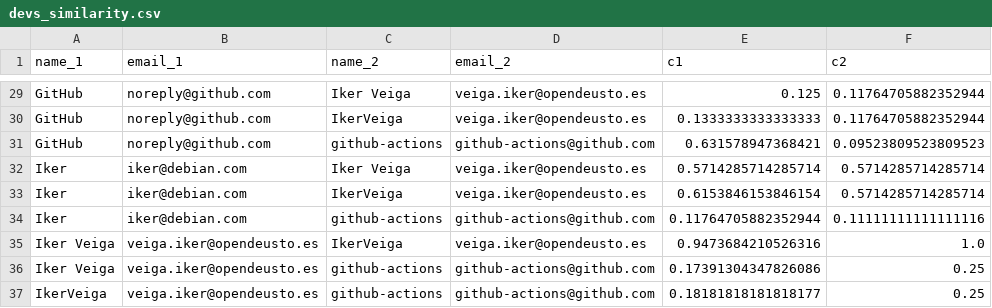
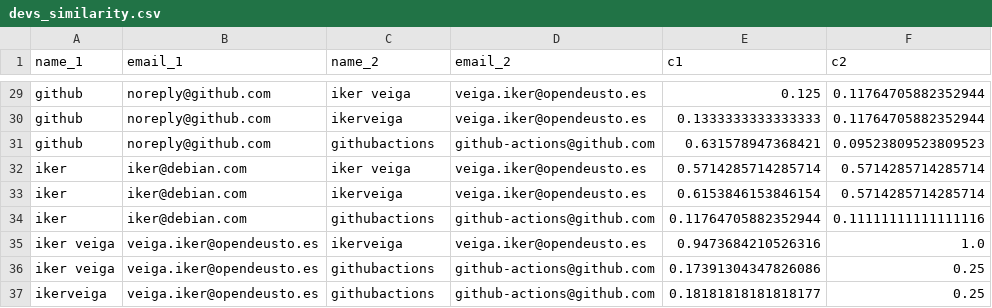
Before and after one commit to benramort/SDMO_Project, a CSV file: results/devs_similarity.csv, drawn as a sheet; only a part is shown, gaps mark what is left out; the diff covers the shown part only; the diff names each change by its address in the sheet, - before the commit and + after, or states it on an @@ line.

```diff
--- a/results/devs_similarity.csv
+++ b/results/devs_similarity.csv
-A29:A31 (name_1): GitHub
+A29:A31 (name_1): github
-C29 (name_2): Iker Veiga
+C29 (name_2): iker veiga
-C30 (name_2): IkerVeiga
+C30 (name_2): ikerveiga
-C31 (name_2): github-actions
+C31 (name_2): githubactions
-A32:A34 (name_1): Iker
+A32:A34 (name_1): iker
-C32 (name_2): Iker Veiga
+C32 (name_2): iker veiga
-C33 (name_2): IkerVeiga
+C33 (name_2): ikerveiga
-C34 (name_2): github-actions
+C34 (name_2): githubactions
-A35:A36 (name_1): Iker Veiga
+A35:A36 (name_1): iker veiga
-C35 (name_2): IkerVeiga
+C35 (name_2): ikerveiga
-C36:C37 (name_2): github-actions
+C36:C37 (name_2): githubactions
-A37 (name_1): IkerVeiga
+A37 (name_1): ikerveiga
```
Also changed, not shown: 54 edited cells elsewhere in this file, results/devs_similarity_t=0.7.csv, 6 other files.
